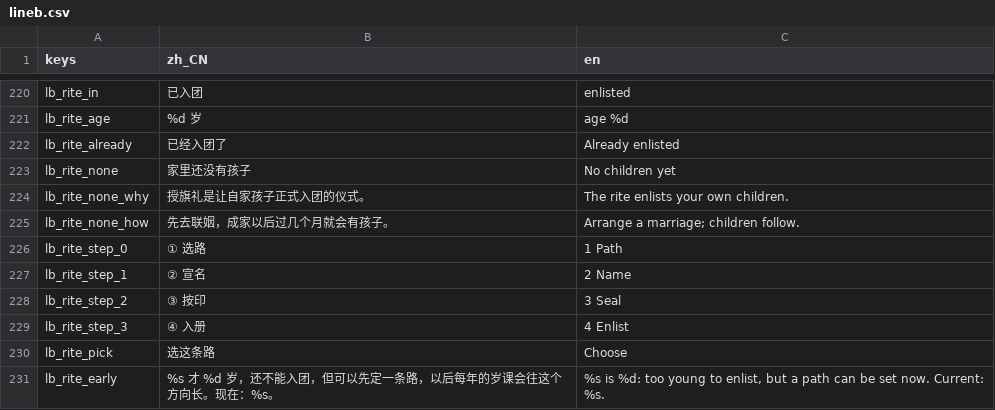
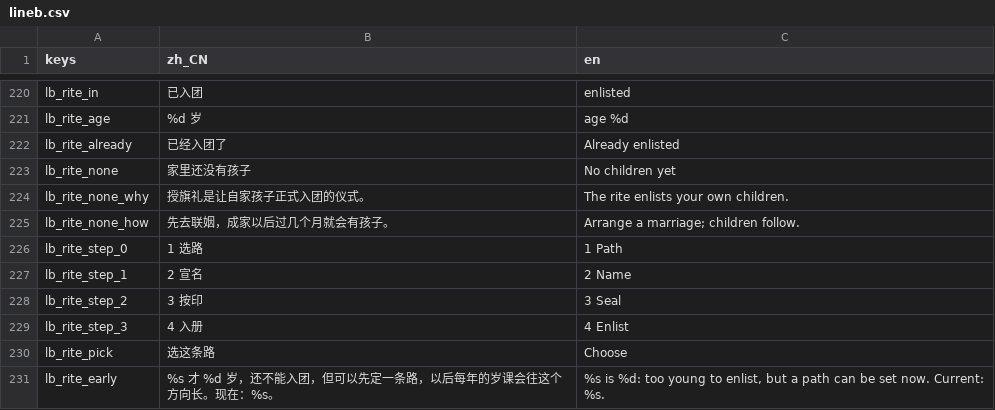
Before and after one commit to wuyongjia666-droid/CenturyKnights, a CSV file: project/data/locale/lineb.csv, drawn as a sheet; only a part is shown, gaps mark what is left out.

Commit message:
lineb: gdlint 修 bloodline_codex/inheritance + 去掉字库缺的④

```diff
--- a/project/data/locale/lineb.csv
+++ b/project/data/locale/lineb.csv
@@ -229,6 +229,6 @@ lb_rite_none_why,授旗礼是让自家孩子正式入团的仪式。,The rite en
 lb_rite_none_how,先去联姻，成家以后过几个月就会有孩子。,Arrange a marriage; children follow.
-lb_rite_step_0,① 选路,1 Path
-lb_rite_step_1,② 宣名,2 Name
-lb_rite_step_2,③ 按印,3 Seal
-lb_rite_step_3,④ 入册,4 Enlist
+lb_rite_step_0,1 选路,1 Path
+lb_rite_step_1,2 宣名,2 Name
+lb_rite_step_2,3 按印,3 Seal
+lb_rite_step_3,4 入册,4 Enlist
 lb_rite_pick,选这条路,Choose
```
Also changed, not shown: 2 other files.
